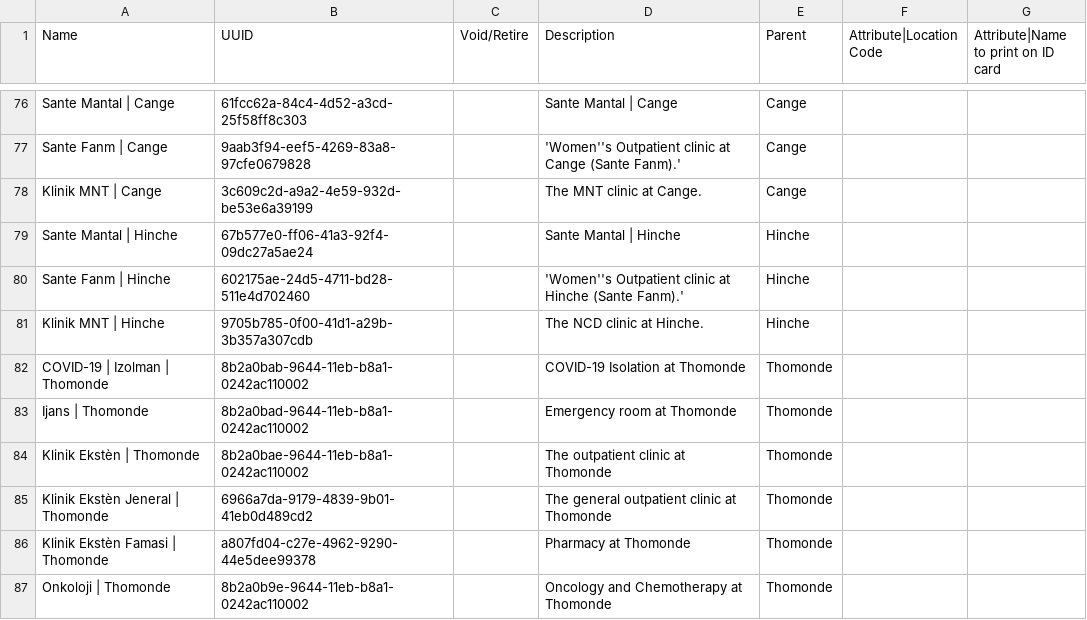
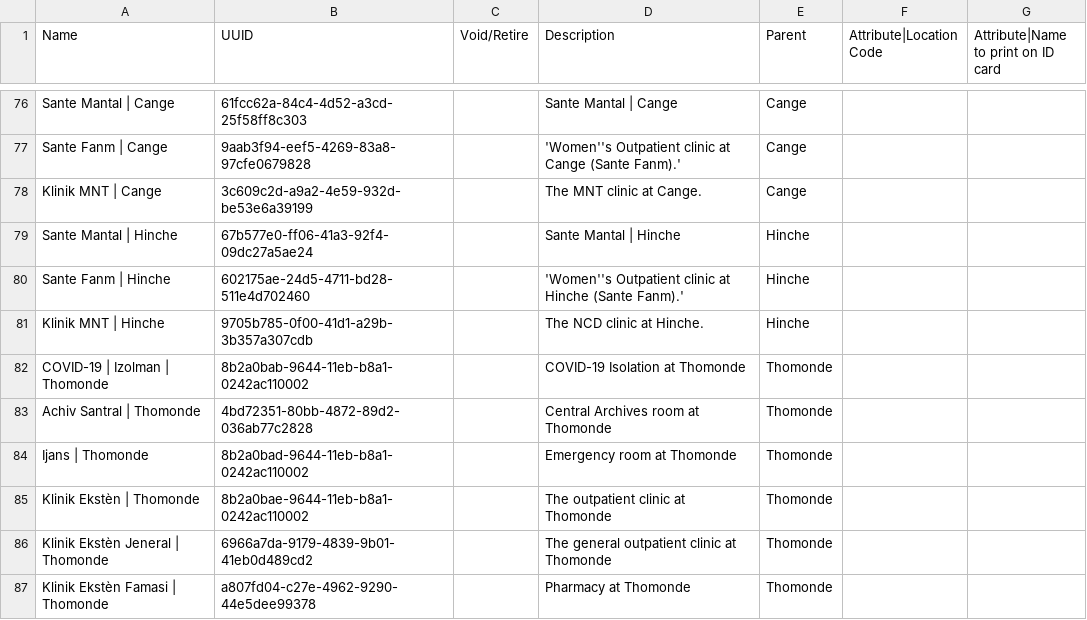
Before and after one commit to andycotton/openmrs-config-zl, a CSV file: configuration/locations/locations.csv, drawn as a sheet; only a part is shown, gaps mark what is left out; the shorter side is filled out with more unchanged rows.

Commit message:
UHM-7618: Add Klinik Eksten Jeneral to Thomonde setup Also add Achiv Santral

```diff
--- a/configuration/locations/locations.csv
+++ b/configuration/locations/locations.csv
@@ -82,2 +82,3 @@ Klinik MNT | Hinche,9705b785-0f00-41d1-a29b-3b357a307cdb,,The NCD clinic at Hinc
 COVID-19 | Izolman | Thomonde,8b2a0bab-9644-11eb-b8a1-0242ac110002,,COVID-19 Isolation at Thomonde,Thomonde,,,
+Achiv Santral | Thomonde,4bd72351-80bb-4872-89d2-036ab77c2828,,Central Archives room at Thomonde,Thomonde,,,
 Ijans | Thomonde,8b2a0bad-9644-11eb-b8a1-0242ac110002,,Emergency room at Thomonde,Thomonde,,,
```
Also changed, not shown: configuration/locationtagmaps/locationtagmaps-site-thomonde.csv, 1 other file.
